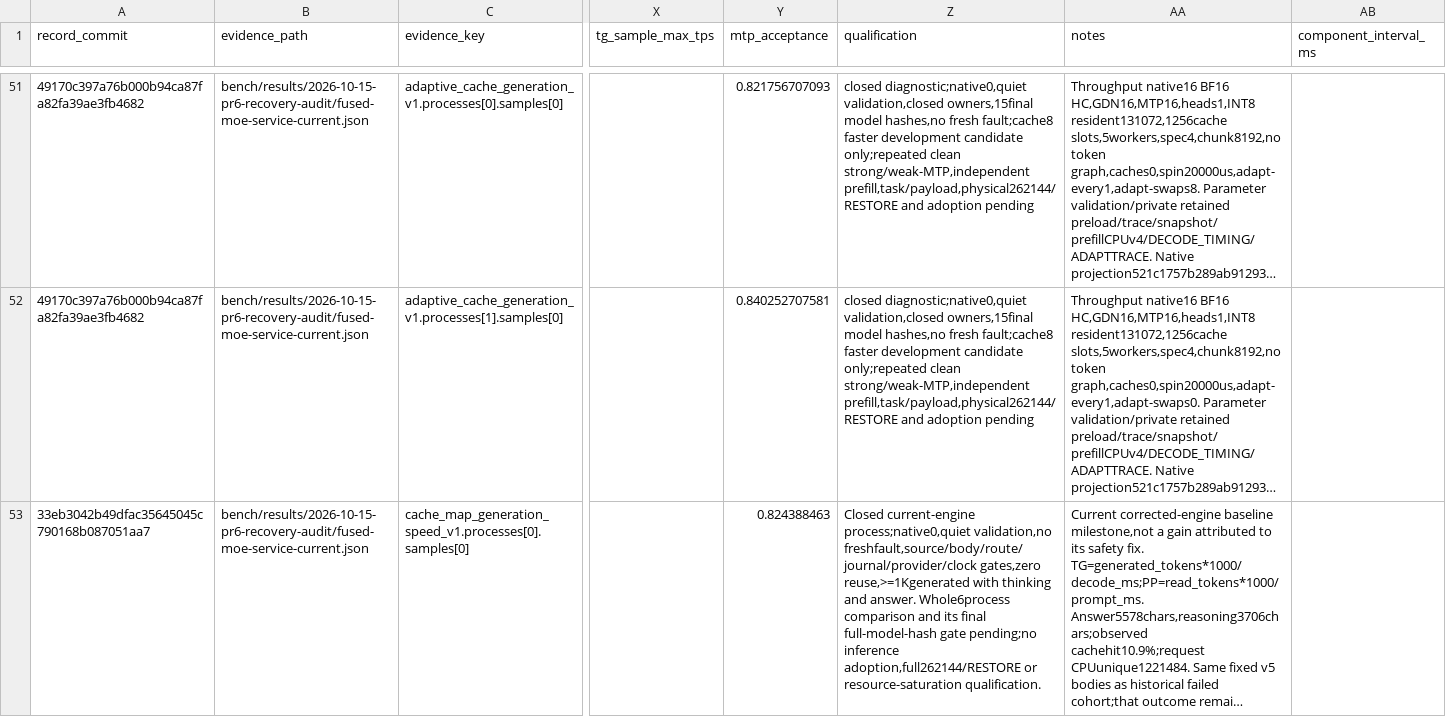
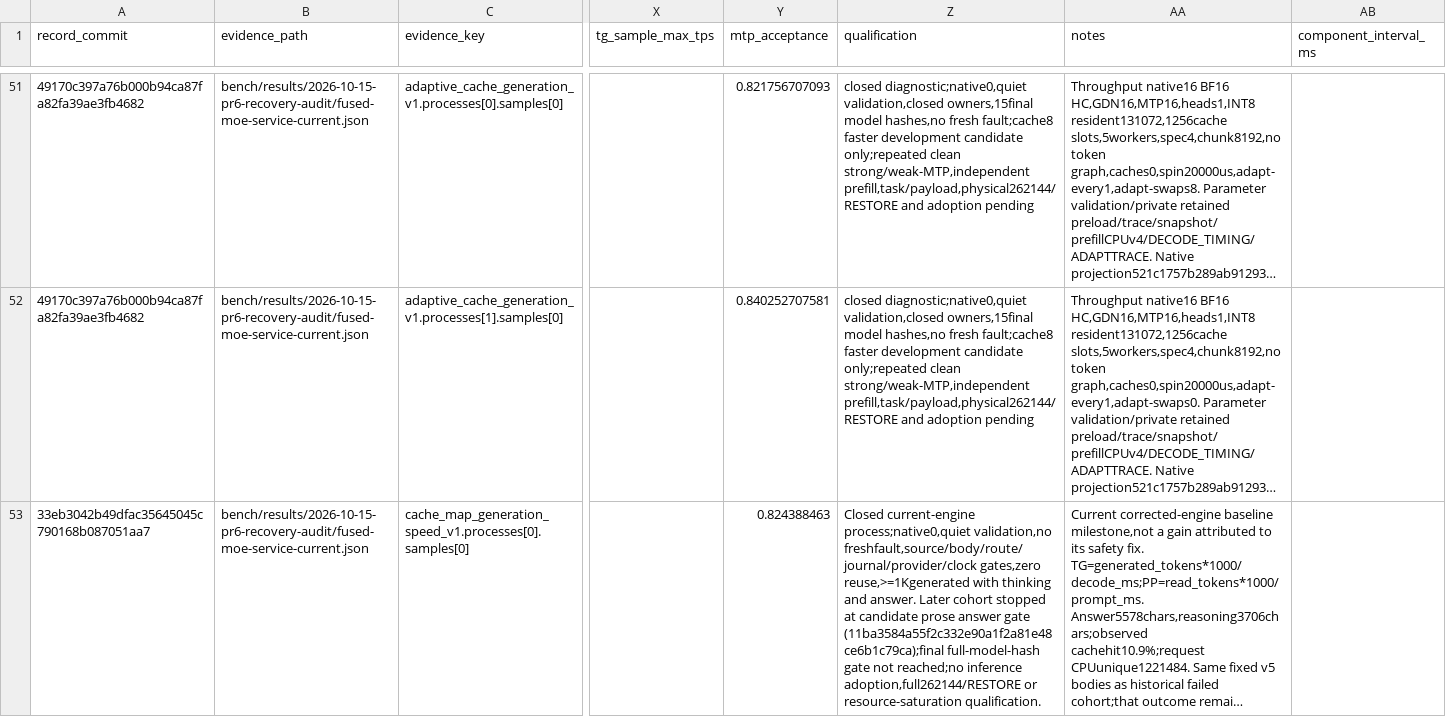
Before and after one commit to yqYo1/Strata, a CSV file: bench/performance-records.csv, drawn as a sheet; only a part is shown, gaps mark what is left out; long unchanged cells end in …; the diff covers the shown part only; the diff names each change by its address in the sheet, - before the commit and + after, or states it on an @@ line.

Commit message:
bench(sycl): index current cache candidate milestone and limits

```diff
--- a/bench/performance-records.csv
+++ b/bench/performance-records.csv
-Z53 (qualification): …and answer. Whole6process comparison and its final full-model-hash gate pending;no inference adoption,full262144/RESTORE…
+Z53 (qualification): …and answer. Later cohort stopped at candidate prose answer gate (11ba3584a55f2c332e90a1f2a81e48ce6b1c79ca);final full-model-hash gate not reached;no inference adoption,full262144/RESTORE…
```
Also changed, not shown: 1 added row and 1 edited cell elsewhere in this file.
